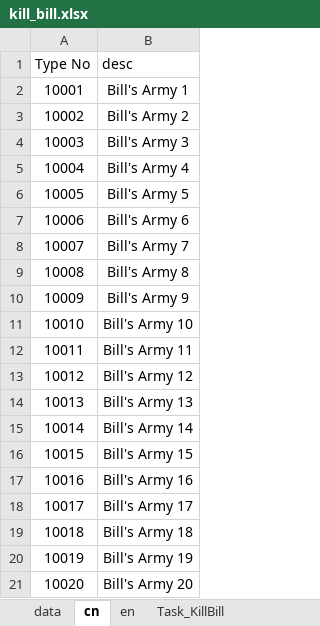
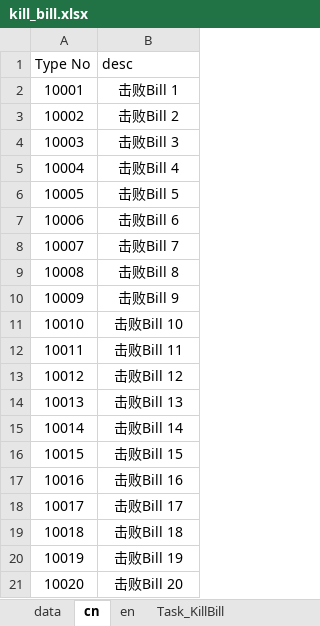
Before and after one commit to gaofeiii/Dino.game-server, an Excel workbook: const/kill_bill.xlsx, sheet cn, drawn as a sheet; values as stored, in another font and other column widths than the file's, no borders; the diff names each change by its address in the sheet, - before the commit and + after, or states it on an @@ line.

```diff
--- a/const/kill_bill.xlsx (sheet cn)
+++ b/const/kill_bill.xlsx (sheet cn)
-B2 (desc): Bill's Army 1
+B2 (desc): 击败Bill 1
-B3 (desc): Bill's Army 2
+B3 (desc): 击败Bill 2
-B4 (desc): Bill's Army 3
+B4 (desc): 击败Bill 3
-B5 (desc): Bill's Army 4
+B5 (desc): 击败Bill 4
-B6 (desc): Bill's Army 5
+B6 (desc): 击败Bill 5
-B7 (desc): Bill's Army 6
+B7 (desc): 击败Bill 6
-B8 (desc): Bill's Army 7
+B8 (desc): 击败Bill 7
-B9 (desc): Bill's Army 8
+B9 (desc): 击败Bill 8
-B10 (desc): Bill's Army 9
+B10 (desc): 击败Bill 9
-B11 (desc): Bill's Army 10
+B11 (desc): 击败Bill 10
-B12 (desc): Bill's Army 11
+B12 (desc): 击败Bill 11
-B13 (desc): Bill's Army 12
+B13 (desc): 击败Bill 12
-B14 (desc): Bill's Army 13
+B14 (desc): 击败Bill 13
-B15 (desc): Bill's Army 14
+B15 (desc): 击败Bill 14
-B16 (desc): Bill's Army 15
+B16 (desc): 击败Bill 15
-B17 (desc): Bill's Army 16
+B17 (desc): 击败Bill 16
-B18 (desc): Bill's Army 17
+B18 (desc): 击败Bill 17
-B19 (desc): Bill's Army 18
+B19 (desc): 击败Bill 18
-B20 (desc): Bill's Army 19
+B20 (desc): 击败Bill 19
-B21 (desc): Bill's Army 20
+B21 (desc): 击败Bill 20
```
